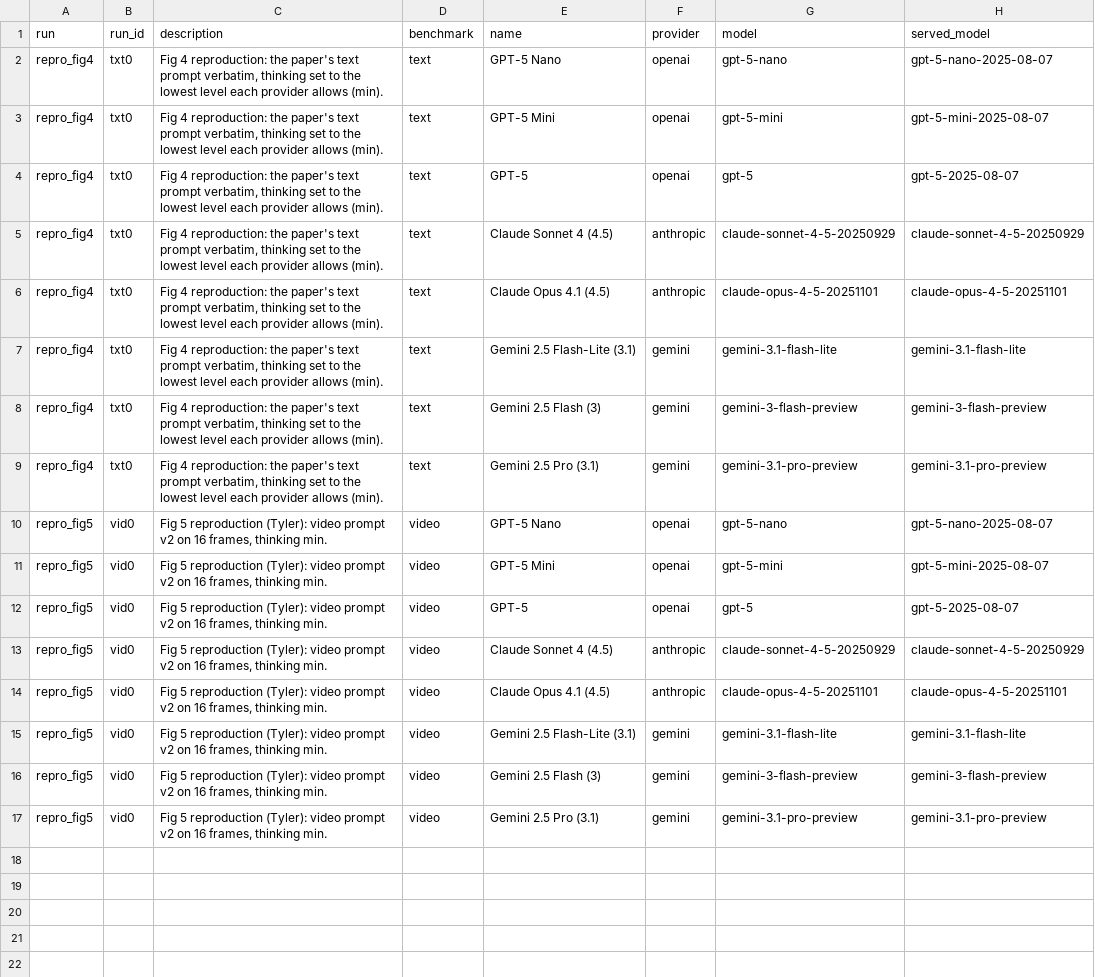
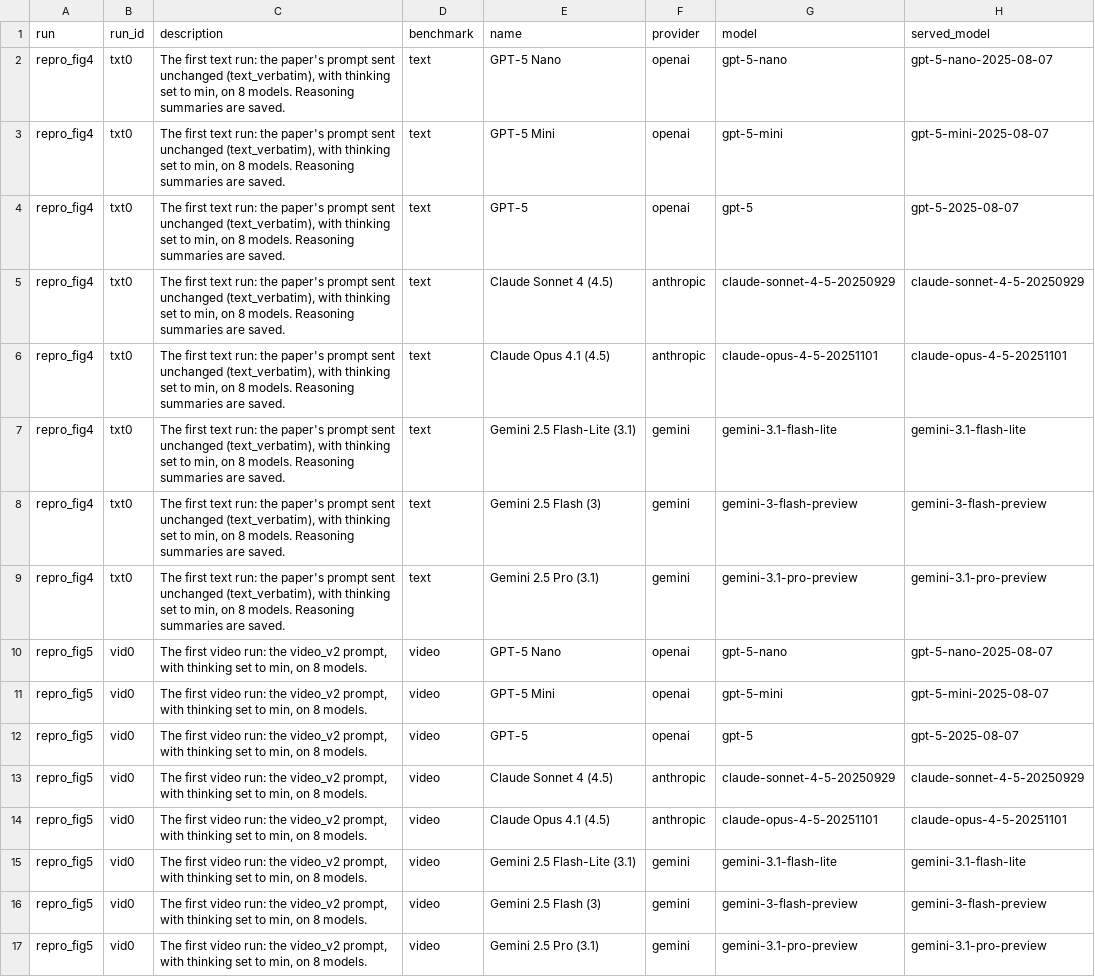
Before and after one commit to harvard-cs2881f26/mini-project-bhagwat-mangini-schwartz, a CSV file: results/index.csv, drawn as a sheet; only a part is shown; the diff names each change by its address in the sheet, - before the commit and + after, or states it on an @@ line.

Commit message:
Run descriptions are generated as plain sentences from what changed vs the benchmark's first run; run_ids.yaml holds only ids

```diff
--- a/results/index.csv
+++ b/results/index.csv
-C2:C9 (description): Fig 4 reproduction: the paper's text prompt verbatim, thinking set to the lowest level each provider allows (min).
+C2:C9 (description): The first text run: the paper's prompt sent unchanged (text_verbatim), with thinking set to min, on 8 models. Reasoning summaries are saved.
-C10:C17 (description): Fig 5 reproduction (Tyler): video prompt v2 on 16 frames, thinking min.
+C10:C17 (description): The first video run: the video_v2 prompt, with thinking set to min, on 8 models.
```
Also changed, not shown: 11 other files.
